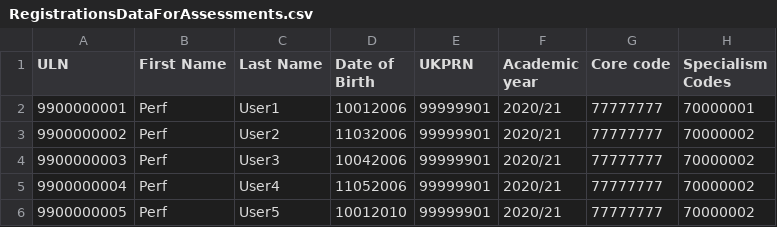
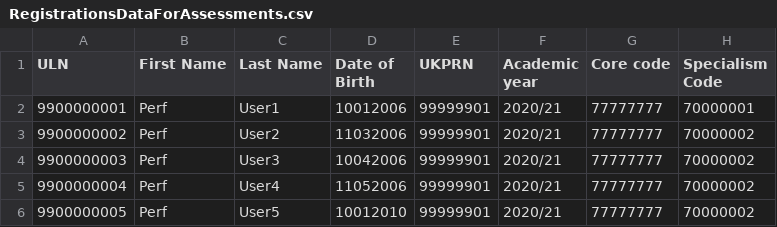
Before and after one commit to SkillsFundingAgency/tl-results-and-certification-automation-suite, a CSV file: src/Sfa.Tl.ResultsAndCertificationAutomation/Data/RegistrationsDataForAssessments.csv, drawn as a sheet.

```diff
--- a/src/Sfa.Tl.ResultsAndCertificationAutomation/Data/RegistrationsDataForAssessments.csv
+++ b/src/Sfa.Tl.ResultsAndCertificationAutomation/Data/RegistrationsDataForAssessments.csv
@@ -1,2 +1,2 @@
-ULN,First Name,Last Name,Date of Birth,UKPRN,Academic year,Core code,Specialism Codes
+ULN,First Name,Last Name,Date of Birth,UKPRN,Academic year,Core code,Specialism Code
 9900000001,Perf,User1,10012006,99999901,2020/21,77777777,70000001
```
Also changed, not shown: src/Sfa.Tl.ResultsAndCertificationAutomation/Data/RegistrationsInvalidDataStage2.csv, src/Sfa.Tl.ResultsAndCertificationAutomation/Data/RegistrationsInvalidDataStage3.csv, 5 other files.
